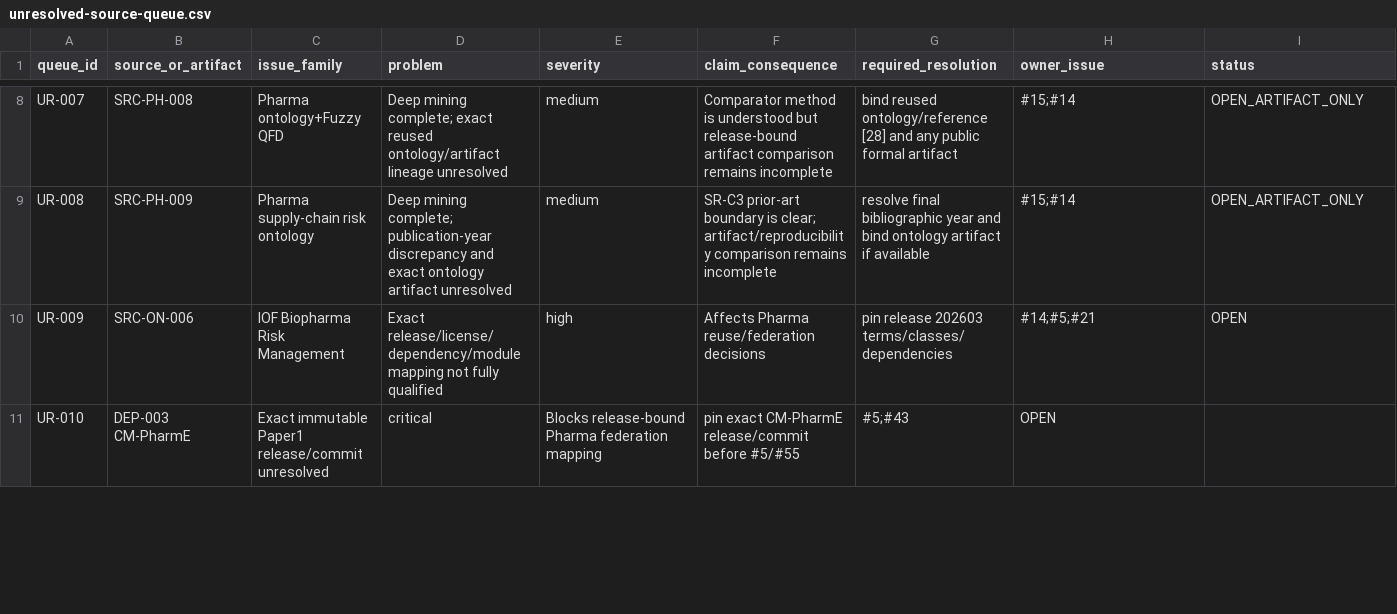
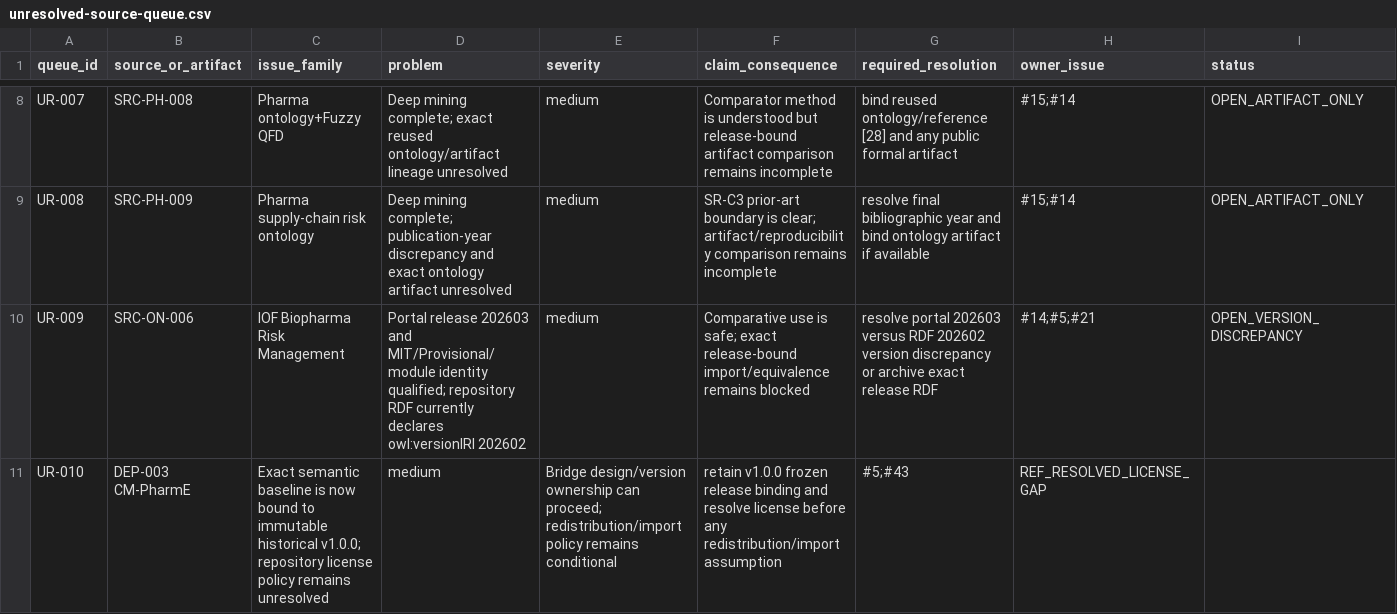
Before and after one commit to ArazSaieArasi3/SemRisk, a CSV file: literature/unresolved-source-queue.csv, drawn as a sheet; only a part is shown, gaps mark what is left out; the diff covers the shown part only.

Commit message:
W1: resolve ontology identity blockers and bound PH-007 gap

```diff
--- a/literature/unresolved-source-queue.csv
+++ b/literature/unresolved-source-queue.csv
@@ -9,3 +9,3 @@ UR-007,SRC-PH-008,Pharma ontology+Fuzzy QFD,Deep mining complete; exact reused o
 UR-008,SRC-PH-009,Pharma supply-chain risk ontology,Deep mining complete; publication-year discrepancy and exact ontology artifact unresolved,medium,"SR-C3 prior-art boundary is clear; artifact/reproducibility comparison remains incomplete","resolve final bibliographic year and bind ontology artifact if available",#15;#14,OPEN_ARTIFACT_ONLY
-UR-009,SRC-ON-006,IOF Biopharma Risk Management,Exact release/license/dependency/module mapping not fully qualified,high,"Affects Pharma reuse/federation decisions","pin release 202603 terms/classes/dependencies",#14;#5;#21,OPEN
-UR-010,DEP-003 CM-PharmE,Exact immutable Paper1 release/commit unresolved,critical,"Blocks release-bound Pharma federation mapping","pin exact CM-PharmE release/commit before #5/#55",#5;#43,OPEN
+UR-009,SRC-ON-006,IOF Biopharma Risk Management,Portal release 202603 and MIT/Provisional/module identity qualified; repository RDF currently declares owl:versionIRI 202602,medium,"Comparative use is safe; exact release-bound import/equivalence remains blocked","resolve portal 202603 versus RDF 202602 version discrepancy or archive exact release RDF",#14;#5;#21,OPEN_VERSION_DISCREPANCY
+UR-010,DEP-003 CM-PharmE,Exact semantic baseline is now bound to immutable historical v1.0.0; repository license policy remains unresolved,medium,"Bridge design/version ownership can proceed; redistribution/import policy remains conditional","retain v1.0.0 frozen release binding and resolve license before any redistribution/import assumption",#5;#43,REF_RESOLVED_LICENSE_GAP
```
Also changed, not shown: 1 added row and 15 edited cells elsewhere in this file.
